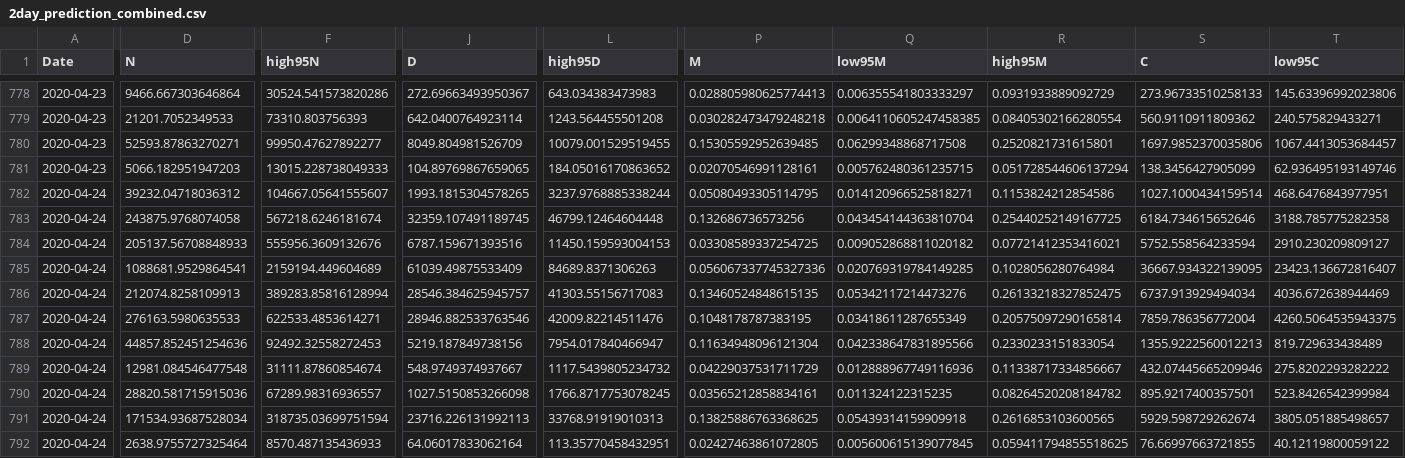
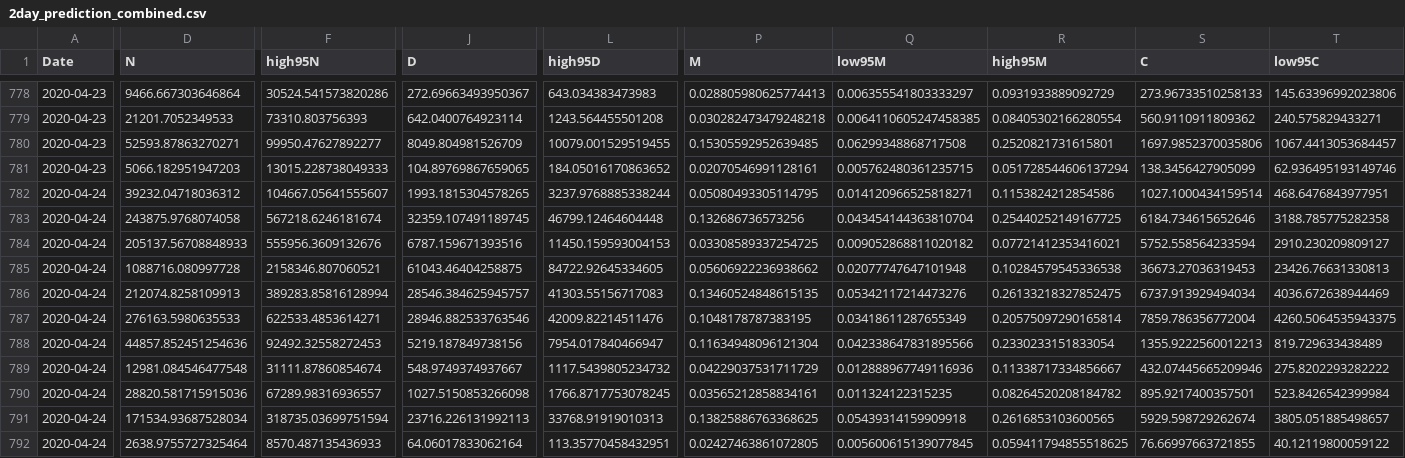
Before and after one commit to ninoaf/solutions, a CSV file: logistic_baseline_predictions_combined/2day_prediction_combined.csv, drawn as a sheet; only a part is shown, gaps mark what is left out; the diff covers the shown part only; the diff names each change by its address in the sheet, - before the commit and + after, or states it on an @@ line.

```diff
--- a/logistic_baseline_predictions_combined/2day_prediction_combined.csv
+++ b/logistic_baseline_predictions_combined/2day_prediction_combined.csv
-D785 (N): 1088681.9529864541
+D785 (N): 1088716.080997728
-F785 (high95N): 2159194.449604689
+F785 (high95N): 2158346.807060521
-J785 (D): 61039.49875533409
+J785 (D): 61043.46404258875
-L785 (high95D): 84689.8371306263
+L785 (high95D): 84722.92645334605
-P785 (M): 0.056067337745327336
+P785 (M): 0.05606922236938662
-Q785 (low95M): 0.020769319784149285
+Q785 (low95M): 0.02077747647101948
-R785 (high95M): 0.1028056280764984
+R785 (high95M): 0.10284579545336538
-S785 (C): 36667.934322139095
+S785 (C): 36673.27036319453
-T785 (low95C): 23423.136672816407
+T785 (low95C): 23426.76631330813
```
Also changed, not shown: 1 edited cell elsewhere in this file, logistic_baseline_predictions_combined/30day_prediction_combined.csv, logistic_baseline_predictions_combined/7day_prediction_combined.csv, 1 other file.
